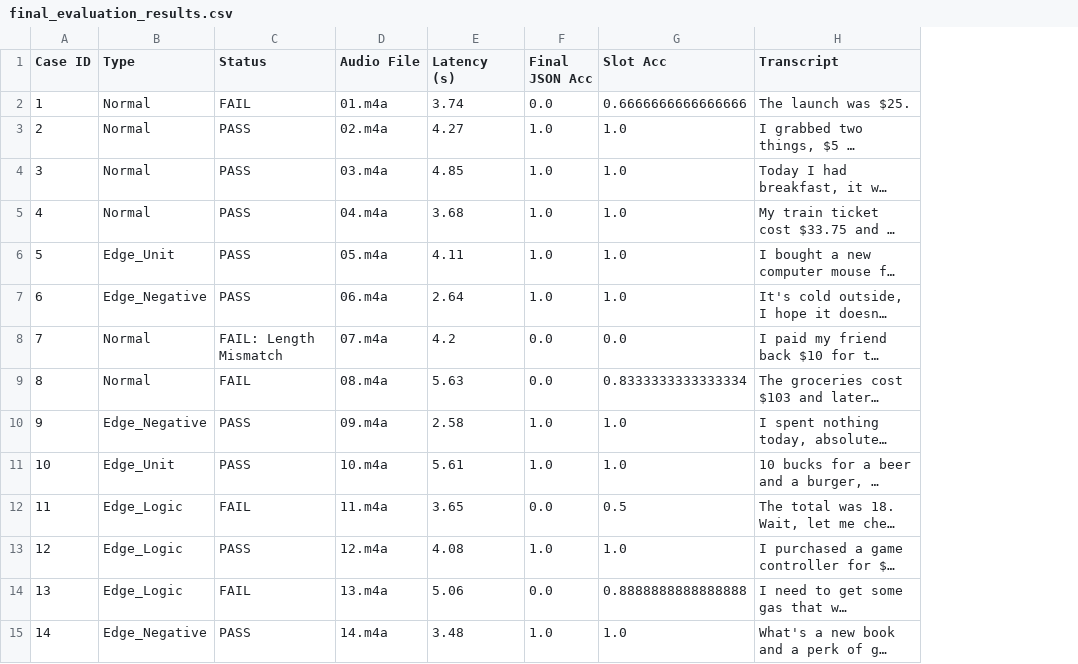
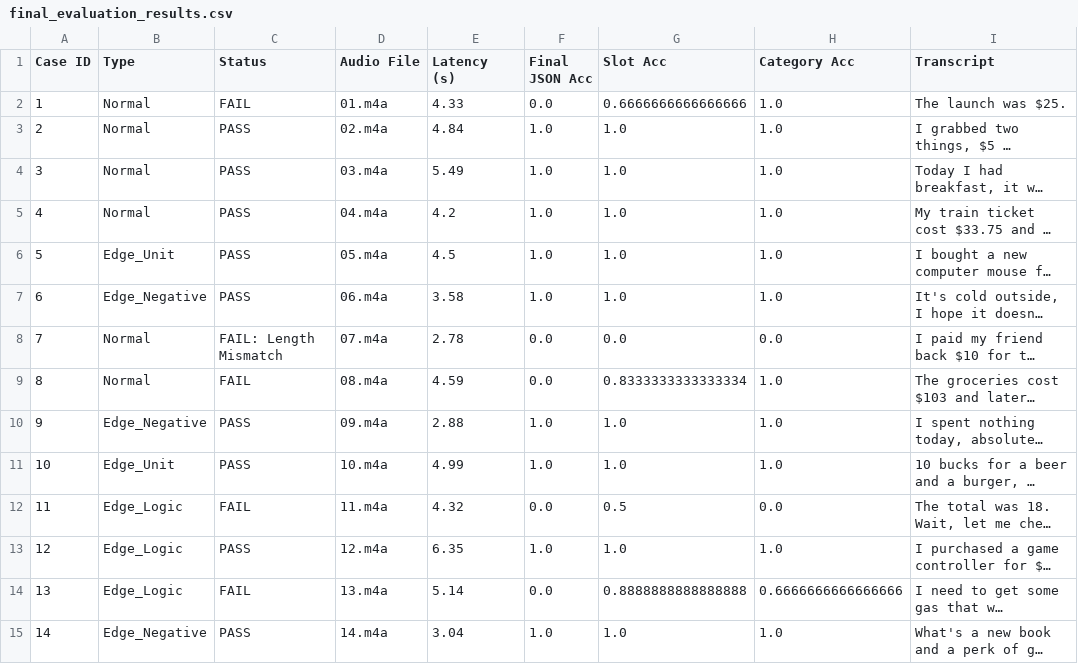
Before and after one commit to Yue-ctrl793/voice-expense-tracker, a CSV file: notebooks/final_evaluation_results.csv, drawn as a sheet; only a part is shown; long unchanged cells end in …; the diff covers the shown part only; the diff names each change by its address in the sheet, - before the commit and + after, or states it on an @@ line.

```diff
--- a/notebooks/final_evaluation_results.csv
+++ b/notebooks/final_evaluation_results.csv
+column H (Category Acc), rows 2-15: 1.0 | 1.0 | 1.0 | 1.0 | 1.0 | 1.0 | 0.0 | 1.0 | 1.0 | 1.0 | 0.0 | 1.0 | 0.6666666666666666 | 1.0
-E2 (Latency (s)): 3.74
+E2 (Latency (s)): 4.33
-E3 (Latency (s)): 4.27
+E3 (Latency (s)): 4.84
-E4 (Latency (s)): 4.85
+E4 (Latency (s)): 5.49
-E5 (Latency (s)): 3.68
+E5 (Latency (s)): 4.2
-E6 (Latency (s)): 4.11
+E6 (Latency (s)): 4.5
-E7 (Latency (s)): 2.64
+E7 (Latency (s)): 3.58
-E8 (Latency (s)): 4.2
+E8 (Latency (s)): 2.78
-E9 (Latency (s)): 5.63
+E9 (Latency (s)): 4.59
-E10 (Latency (s)): 2.58
+E10 (Latency (s)): 2.88
-E11 (Latency (s)): 5.61
+E11 (Latency (s)): 4.99
-E12 (Latency (s)): 3.65
+E12 (Latency (s)): 4.32
-E13 (Latency (s)): 4.08
+E13 (Latency (s)): 6.35
-E14 (Latency (s)): 5.06
+E14 (Latency (s)): 5.14
-E15 (Latency (s)): 3.48
+E15 (Latency (s)): 3.04
```
Also changed, not shown: 36 edited cells elsewhere in this file, 2 other files.
